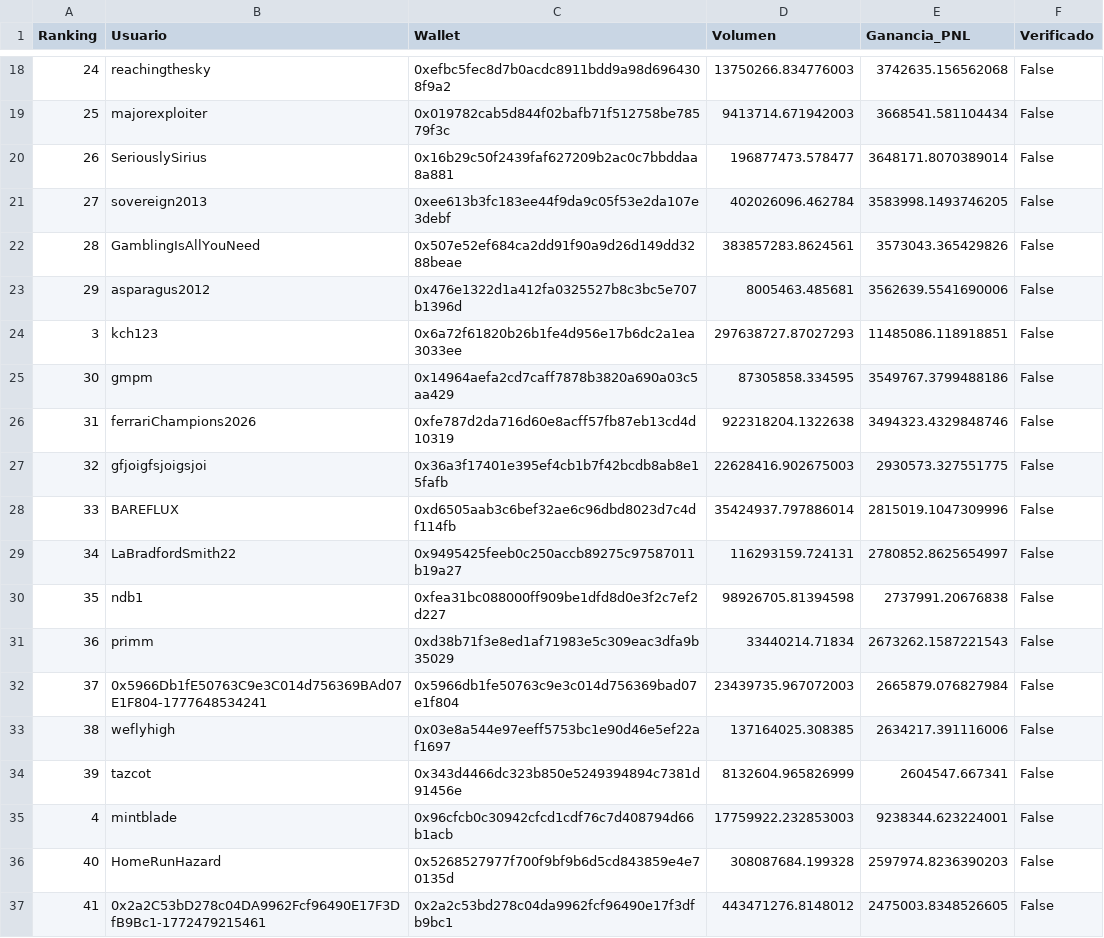
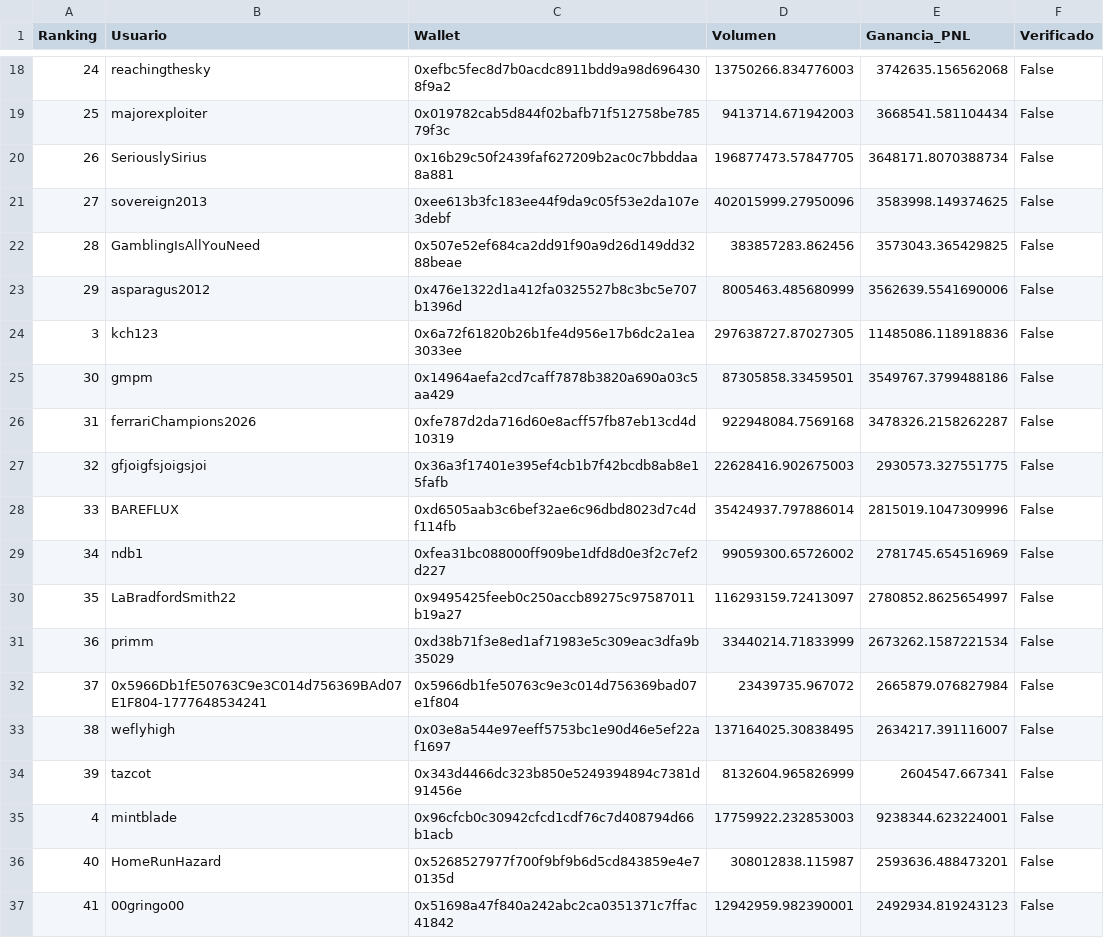
Before and after one commit to mndz-06/WhaleSportsAI, a CSV file: top_50_sports_traders.csv, drawn as a sheet; only a part is shown, gaps mark what is left out; the diff covers the shown part only.

```diff
--- a/top_50_sports_traders.csv
+++ b/top_50_sports_traders.csv
@@ -19,19 +19,19 @@
 25,majorexploiter,0x019782cab5d844f02bafb71f512758be78579f3c,9413714.671942003,3668541.581104434,False
-26,SeriouslySirius,0x16b29c50f2439faf627209b2ac0c7bbddaa8a881,196877473.578477,3648171.8070389014,False
-27,sovereign2013,0xee613b3fc183ee44f9da9c05f53e2da107e3debf,402026096.462784,3583998.1493746205,False
-28,GamblingIsAllYouNeed,0x507e52ef684ca2dd91f90a9d26d149dd3288beae,383857283.8624561,3573043.365429826,False
-29,asparagus2012,0x476e1322d1a412fa0325527b8c3bc5e707b1396d,8005463.485681,3562639.5541690006,False
-3,kch123,0x6a72f61820b26b1fe4d956e17b6dc2a1ea3033ee,297638727.87027293,11485086.118918851,False
-30,gmpm,0x14964aefa2cd7caff7878b3820a690a03c5aa429,87305858.334595,3549767.3799488186,False
-31,ferrariChampions2026,0xfe787d2da716d60e8acff57fb87eb13cd4d10319,922318204.1322638,3494323.4329848746,False
+26,SeriouslySirius,0x16b29c50f2439faf627209b2ac0c7bbddaa8a881,196877473.57847705,3648171.8070388734,False
+27,sovereign2013,0xee613b3fc183ee44f9da9c05f53e2da107e3debf,402015999.27950096,3583998.149374625,False
+28,GamblingIsAllYouNeed,0x507e52ef684ca2dd91f90a9d26d149dd3288beae,383857283.862456,3573043.365429825,False
+29,asparagus2012,0x476e1322d1a412fa0325527b8c3bc5e707b1396d,8005463.485680999,3562639.5541690006,False
+3,kch123,0x6a72f61820b26b1fe4d956e17b6dc2a1ea3033ee,297638727.87027305,11485086.118918836,False
+30,gmpm,0x14964aefa2cd7caff7878b3820a690a03c5aa429,87305858.33459501,3549767.3799488186,False
+31,ferrariChampions2026,0xfe787d2da716d60e8acff57fb87eb13cd4d10319,922948084.7569168,3478326.2158262287,False
 32,gfjoigfsjoigsjoi,0x36a3f17401e395ef4cb1b7f42bcdb8ab8e15fafb,22628416.902675003,2930573.327551775,False
 33,BAREFLUX,0xd6505aab3c6bef32ae6c96dbd8023d7c4df114fb,35424937.797886014,2815019.1047309996,False
-34,LaBradfordSmith22,0x9495425feeb0c250accb89275c97587011b19a27,116293159.724131,2780852.8625654997,False
-35,ndb1,0xfea31bc088000ff909be1dfd8d0e3f2c7ef2d227,98926705.81394598,2737991.20676838,False
-36,primm,0xd38b71f3e8ed1af71983e5c309eac3dfa9b35029,33440214.71834,2673262.1587221543,False
-37,0x5966Db1fE50763C9e3C014d756369BAd07E1F804-1777648534241,0x5966db1fe50763c9e3c014d756369bad07e1f804,23439735.967072003,2665879.076827984,False
-38,weflyhigh,0x03e8a544e97eeff5753bc1e90d46e5ef22af1697,137164025.308385,2634217.391116006,False
+34,ndb1,0xfea31bc088000ff909be1dfd8d0e3f2c7ef2d227,99059300.65726002,2781745.654516969,False
+35,LaBradfordSmith22,0x9495425feeb0c250accb89275c97587011b19a27,116293159.72413097,2780852.8625654997,False
+36,primm,0xd38b71f3e8ed1af71983e5c309eac3dfa9b35029,33440214.71833999,2673262.1587221534,False
+37,0x5966Db1fE50763C9e3C014d756369BAd07E1F804-1777648534241,0x5966db1fe50763c9e3c014d756369bad07e1f804,23439735.967072,2665879.076827984,False
+38,weflyhigh,0x03e8a544e97eeff5753bc1e90d46e5ef22af1697,137164025.30838495,2634217.391116007,False
 39,tazcot,0x343d4466dc323b850e5249394894c7381d91456e,8132604.965826999,2604547.667341,False
 4,mintblade,0x96cfcb0c30942cfcd1cdf76c7d408794d66b1acb,17759922.232853003,9238344.623224001,False
-40,HomeRunHazard,0x5268527977f700f9bf9b6d5cd843859e4e70135d,308087684.199328,2597974.8236390203,False
-41,0x2a2C53bD278c04DA9962Fcf96490E17F3DfB9Bc1-1772479215461,0x2a2c53bd278c04da9962fcf96490e17f3dfb9bc1,443471276.8148012,2475003.8348526605,False
+40,HomeRunHazard,0x5268527977f700f9bf9b6d5cd843859e4e70135d,308012838.115987,2593636.488473201,False
+41,00gringo00,0x51698a47f840a242abc2ca0351371c7ffac41842,12942959.982390001,2492934.819243123,False
```
Also changed, not shown: 68 edited cells elsewhere in this file, early_entry_signals.csv, sports_consensus_v2.csv, 1 other file.
